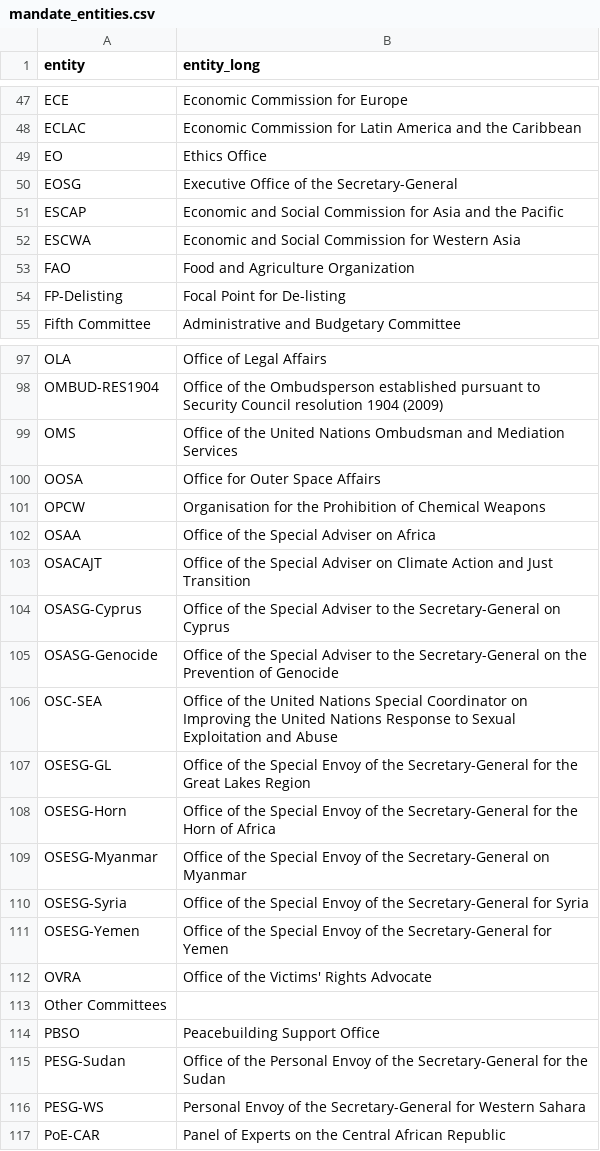
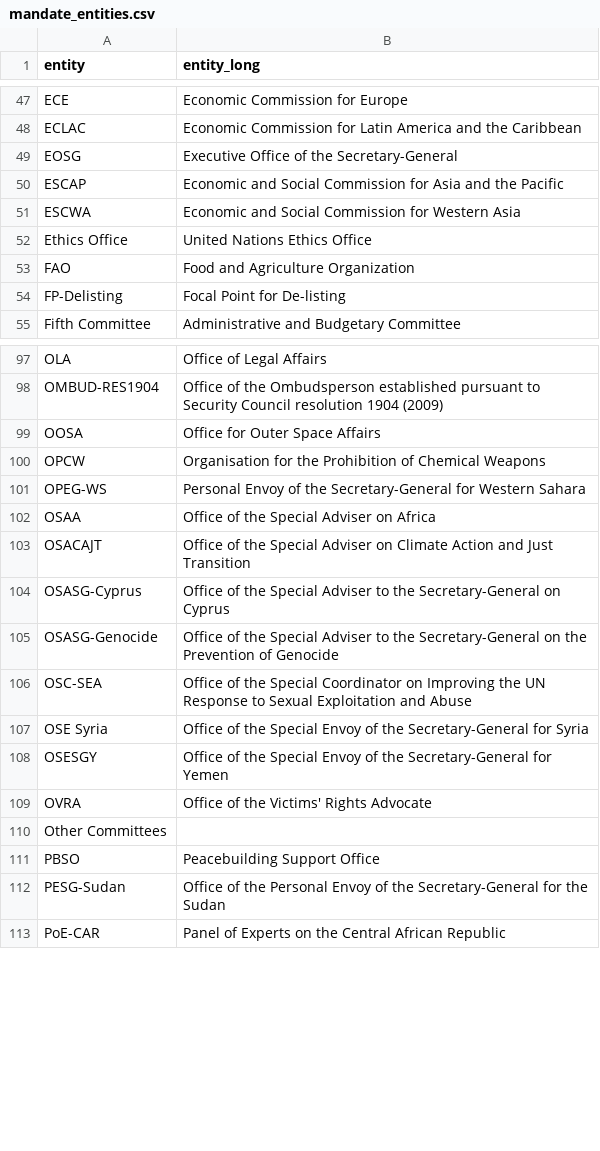
Before and after one commit to UN-EOSG-Analytics/un-system-chart-navigator, a CSV file: data/output/mandate_entities.csv, drawn as a sheet; only a part is shown, gaps mark what is left out; the diff covers the shown part only.

```diff
--- a/data/output/mandate_entities.csv
+++ b/data/output/mandate_entities.csv
@@ -48,3 +48,2 @@ ECE,Economic Commission for Europe
 ECLAC,Economic Commission for Latin America and the Caribbean
-EO,Ethics Office
 EOSG,Executive Office of the Secretary-General
@@ -52,2 +51,3 @@ ESCAP,Economic and Social Commission for Asia and the Pacific
 ESCWA,Economic and Social Commission for Western Asia
+Ethics Office,United Nations Ethics Office
 FAO,Food and Agriculture Organization
@@ -98,5 +98,5 @@ OLA,Office of Legal Affairs
 OMBUD-RES1904,Office of the Ombudsperson established pursuant to Security Council resolution 1904 (2009)
-OMS,Office of the United Nations Ombudsman and Mediation Services
 OOSA,Office for Outer Space Affairs
 OPCW,Organisation for the Prohibition of Chemical Weapons
+OPEG-WS,Personal Envoy of the Secretary-General for Western Sahara
 OSAA,Office of the Special Adviser on Africa
@@ -105,8 +105,5 @@ OSASG-Cyprus,Office of the Special Adviser to the Secretary-General on Cyprus
 OSASG-Genocide,Office of the Special Adviser to the Secretary-General on the Prevention of Genocide
-OSC-SEA,Office of the United Nations Special Coordinator on Improving the United Nations Response to Sexual Exploitation and Abuse
-OSESG-GL,Office of the Special Envoy of the Secretary-General for the Great Lakes Region
-OSESG-Horn,Office of the Special Envoy of the Secretary-General for the Horn of Africa
-OSESG-Myanmar,Office of the Special Envoy of the Secretary-General on Myanmar
-OSESG-Syria,Office of the Special Envoy of the Secretary-General for Syria
-OSESG-Yemen,Office of the Special Envoy of the Secretary-General for Yemen
+OSC-SEA,Office of the Special Coordinator on Improving the UN Response to Sexual Exploitation and Abuse
+OSE Syria,Office of the Special Envoy of the Secretary-General for Syria
+OSESGY,Office of the Special Envoy of the Secretary-General for Yemen
 OVRA,Office of the Victims' Rights Advocate
@@ -115,3 +112,2 @@ PBSO,Peacebuilding Support Office
 PESG-Sudan,Office of the Personal Envoy of the Secretary-General for the Sudan
-PESG-WS,Personal Envoy of the Secretary-General for Western Sahara
 PoE-CAR,Panel of Experts on the Central African Republic
```
Also changed, not shown: 8 added rows, 2 removed rows and 3 edited cells elsewhere in this file, data/input/input_entities.csv, 3 other files.
